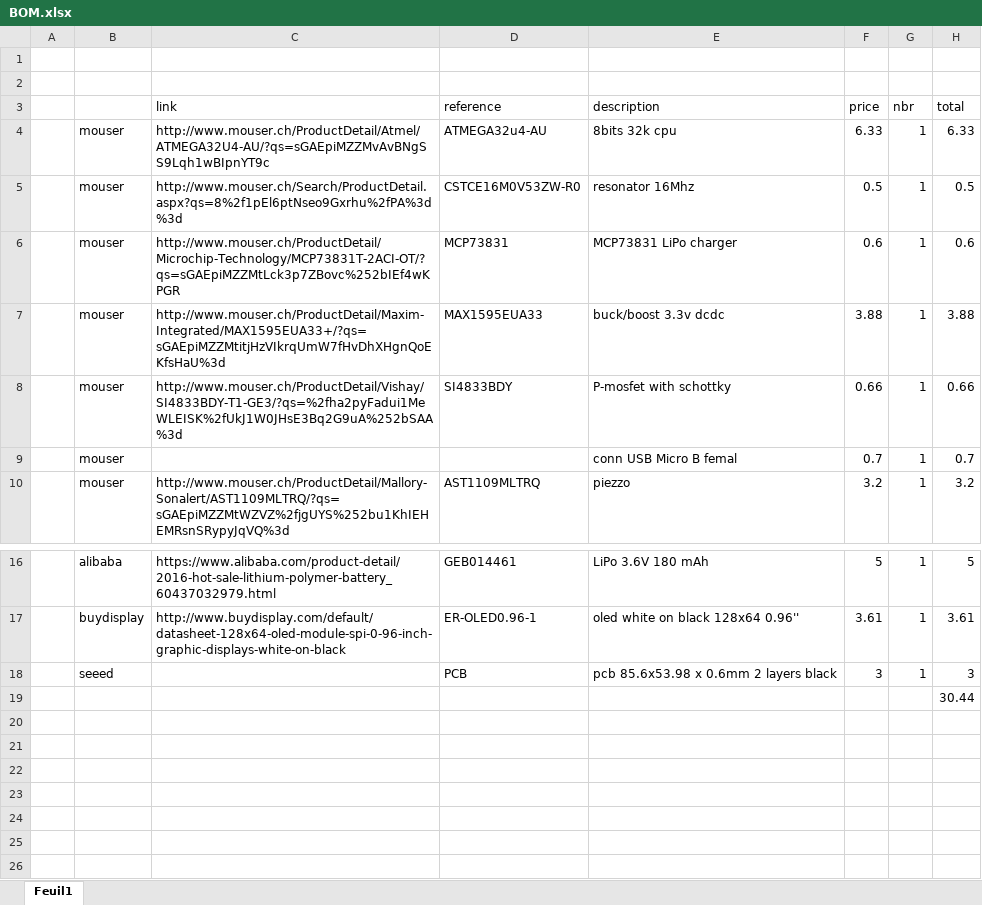
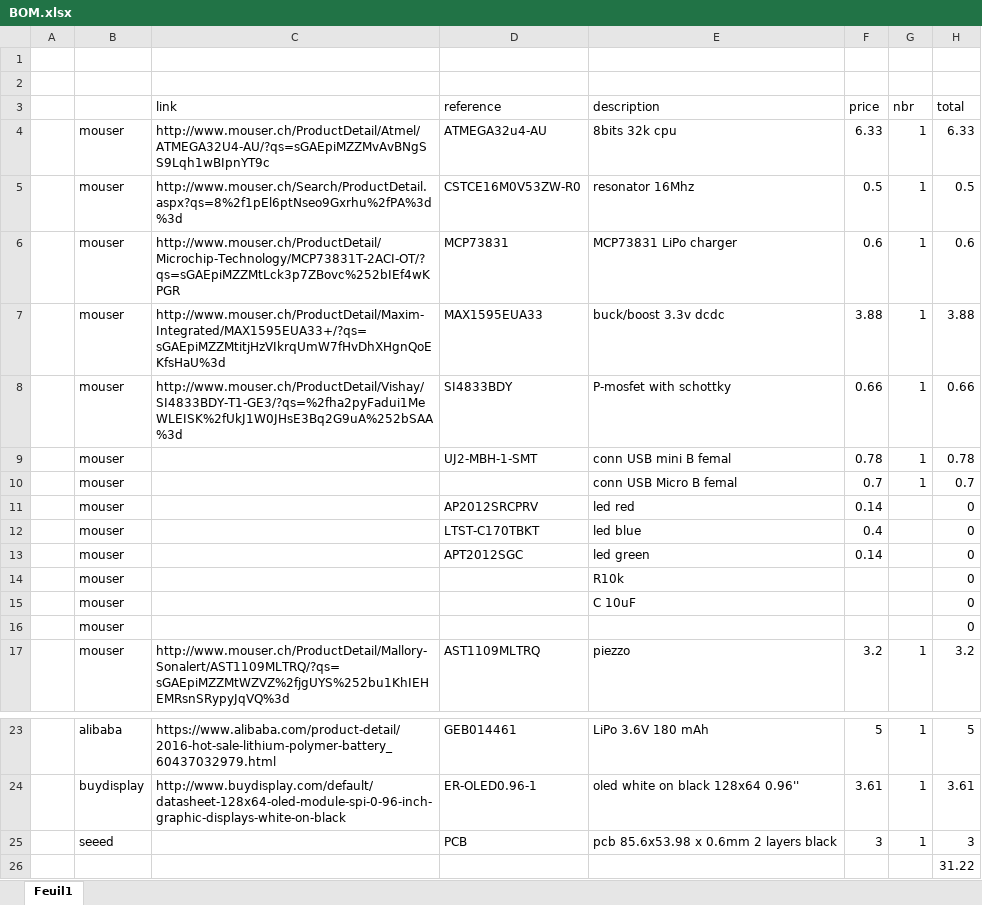
Before and after one commit to lmayencourt/faboy, an Excel workbook: documentation/BOM.xlsx, sheet Feuil1, drawn as a sheet; only a part is shown, gaps mark what is left out; values as stored, in another font and other column widths than the file's, no borders; addresses are those after the commit; the diff names each change by its address in the sheet, - before the commit and + after, or states it on an @@ line.

```diff
--- a/documentation/BOM.xlsx (sheet Feuil1)
+++ b/documentation/BOM.xlsx (sheet Feuil1)
+row 9:  | mouser |  | UJ2-MBH-1-SMT | conn USB mini B femal | 0.78 | 1 | 0.78
+row 11:  | mouser |  | AP2012SRCPRV | led red | 0.14 |  | 0
+row 12:  | mouser |  | LTST-C170TBKT | led blue | 0.4 |  | 0
+row 13:  | mouser |  | APT2012SGC | led green | 0.14 |  | 0
+row 14:  | mouser |  |  | R10k |  |  | 0
+row 15:  | mouser |  |  | C 10uF |  |  | 0
+row 16:  | mouser |  |  |  |  |  | 0
-H26 (total): 30.44
+H26 (total): 31.22
```
Also changed, not shown: formulas that keep their value, 5 other files.
